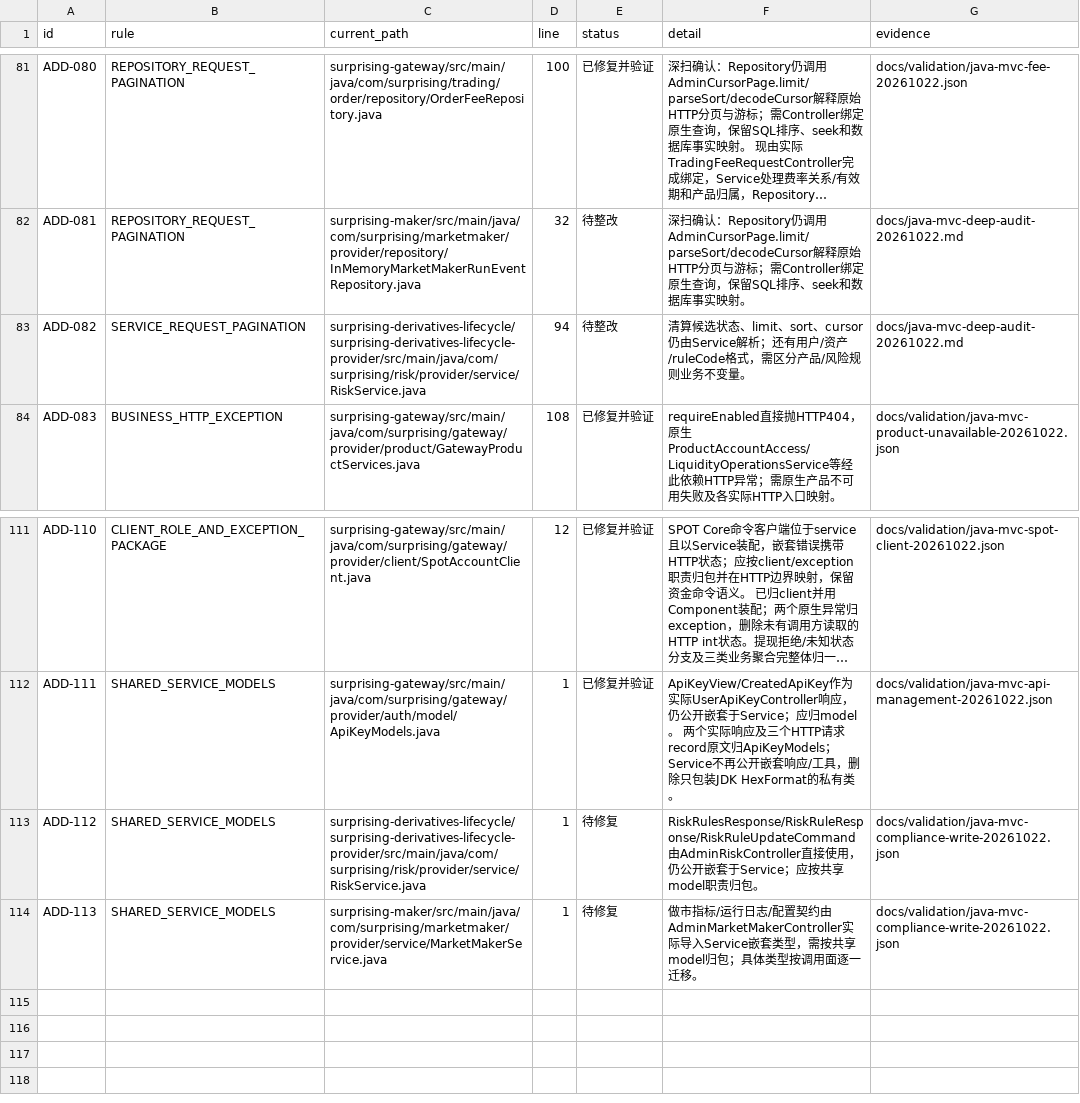
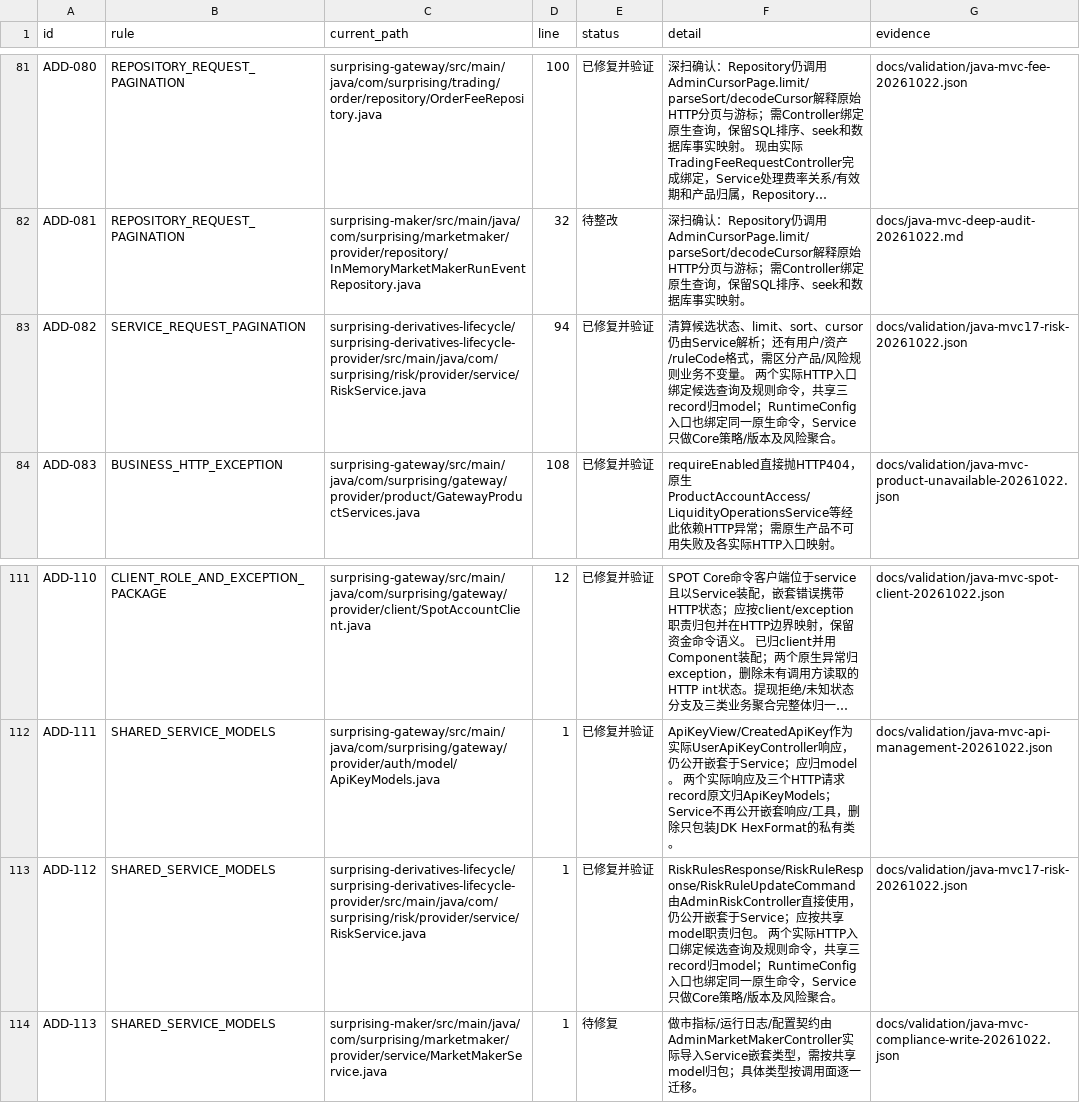
Before and after one commit to lilaizhencn/surprising-ex, a CSV file: docs/audit/java-mvc-additional-findings-20261022.csv, drawn as a sheet; only a part is shown, gaps mark what is left out; long unchanged cells end in …; the diff names each change by its address in the sheet, - before the commit and + after, or states it on an @@ line.

Commit message:
refactor(risk): 将请求绑定和共享规则模型归层

```diff
--- a/docs/audit/java-mvc-additional-findings-20261022.csv
+++ b/docs/audit/java-mvc-additional-findings-20261022.csv
-E83 (status): 待整改
+E83 (status): 已修复并验证
-F83 (detail): …不变量。
+F83 (detail): …不变量。 两个实际HTTP入口绑定候选查询及规则命令，共享三record归model；RuntimeConfig入口也绑定同一原生命令，Service只做Core策略/版本及风险聚合。
-G83 (evidence): docs/java-mvc-deep-audit-20261022.md
+G83 (evidence): docs/validation/java-mvc17-risk-20261022.json
-E113 (status): 待修复
+E113 (status): 已修复并验证
-F113 (detail): …包。
+F113 (detail): …包。 两个实际HTTP入口绑定候选查询及规则命令，共享三record归model；RuntimeConfig入口也绑定同一原生命令，Service只做Core策略/版本及风险聚合。
-G113 (evidence): docs/validation/java-mvc-compliance-write-20261022.json
+G113 (evidence): docs/validation/java-mvc17-risk-20261022.json
```
Also changed, not shown: 11 other files.
